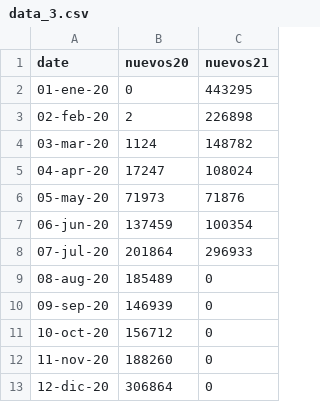
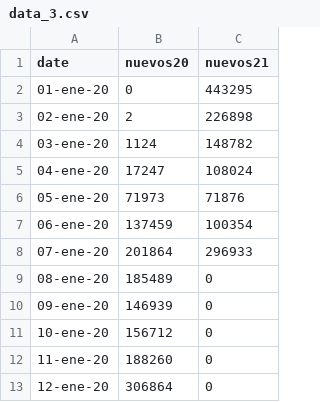
Before and after one commit to eleuiiese/prueba, a CSV file: data_3.csv, drawn as a sheet.

Commit message:
Update data_3.csv

```diff
--- a/data_3.csv
+++ b/data_3.csv
@@ -2,12 +2,12 @@ date,nuevos20,nuevos21
 01-ene-20,0,443295
-02-feb-20,2,226898
-03-mar-20,1124,148782
-04-apr-20,17247,108024
-05-may-20,71973,71876
-06-jun-20,137459,100354
-07-jul-20,201864,296933
-08-aug-20,185489,0
-09-sep-20,146939,0
-10-oct-20,156712,0
-11-nov-20,188260,0
-12-dic-20,306864,0
+02-ene-20,2,226898
+03-ene-20,1124,148782
+04-ene-20,17247,108024
+05-ene-20,71973,71876
+06-ene-20,137459,100354
+07-ene-20,201864,296933
+08-ene-20,185489,0
+09-ene-20,146939,0
+10-ene-20,156712,0
+11-ene-20,188260,0
+12-ene-20,306864,0
```
